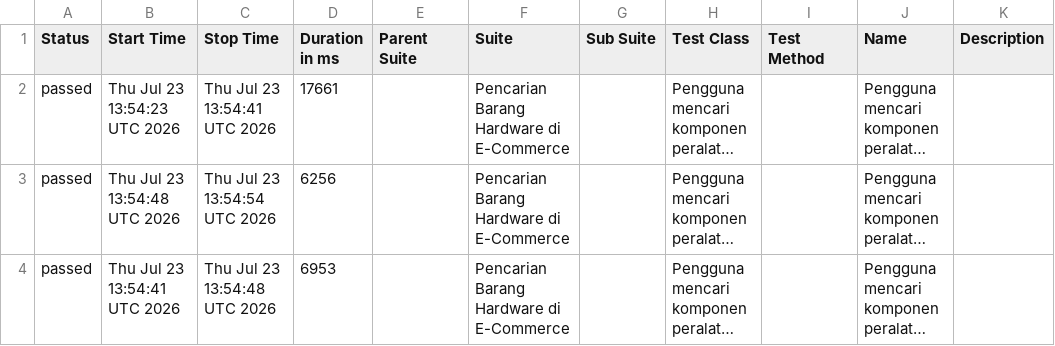
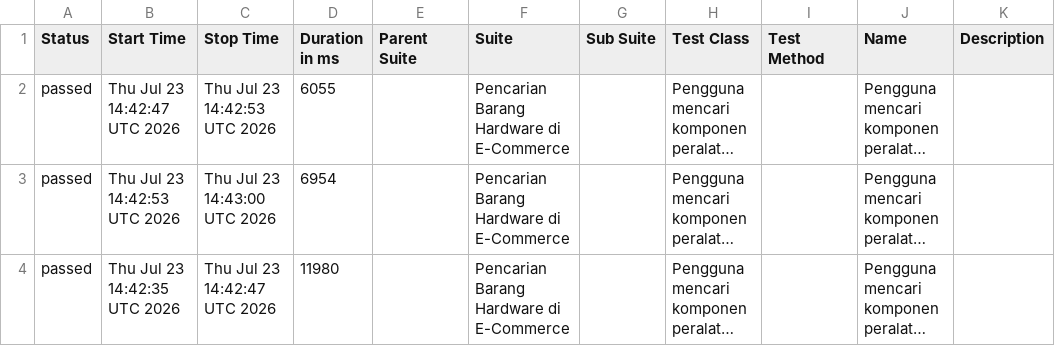
Before and after one commit to akna1997/UnifiedAutomationFramework, a CSV file: data/suites.csv, drawn as a sheet; long unchanged cells end in …; the diff names each change by its address in the sheet, - before the commit and + after, or states it on an @@ line.

```diff
--- a/data/suites.csv
+++ b/data/suites.csv
-B2 (Start Time): Thu Jul 23 13:54:23 UTC 2026
+B2 (Start Time): Thu Jul 23 14:42:47 UTC 2026
-C2 (Stop Time): Thu Jul 23 13:54:41 UTC 2026
+C2 (Stop Time): Thu Jul 23 14:42:53 UTC 2026
-D2 (Duration in ms): 17661
+D2 (Duration in ms): 6055
-B3 (Start Time): Thu Jul 23 13:54:48 UTC 2026
+B3 (Start Time): Thu Jul 23 14:42:53 UTC 2026
-C3 (Stop Time): Thu Jul 23 13:54:54 UTC 2026
+C3 (Stop Time): Thu Jul 23 14:43:00 UTC 2026
-D3 (Duration in ms): 6256
+D3 (Duration in ms): 6954
-B4 (Start Time): Thu Jul 23 13:54:41 UTC 2026
+B4 (Start Time): Thu Jul 23 14:42:35 UTC 2026
-C4 (Stop Time): Thu Jul 23 13:54:48 UTC 2026
+C4 (Stop Time): Thu Jul 23 14:42:47 UTC 2026
-D4 (Duration in ms): 6953
+D4 (Duration in ms): 11980
```
Also changed, not shown: 26 other files.
